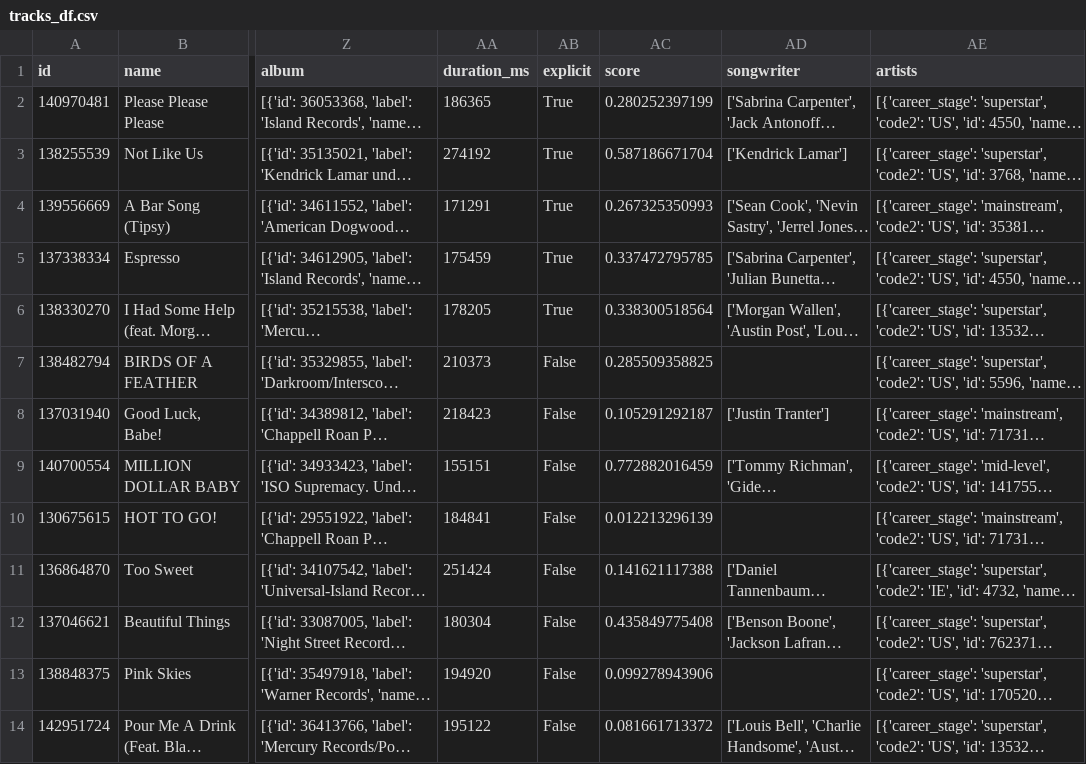
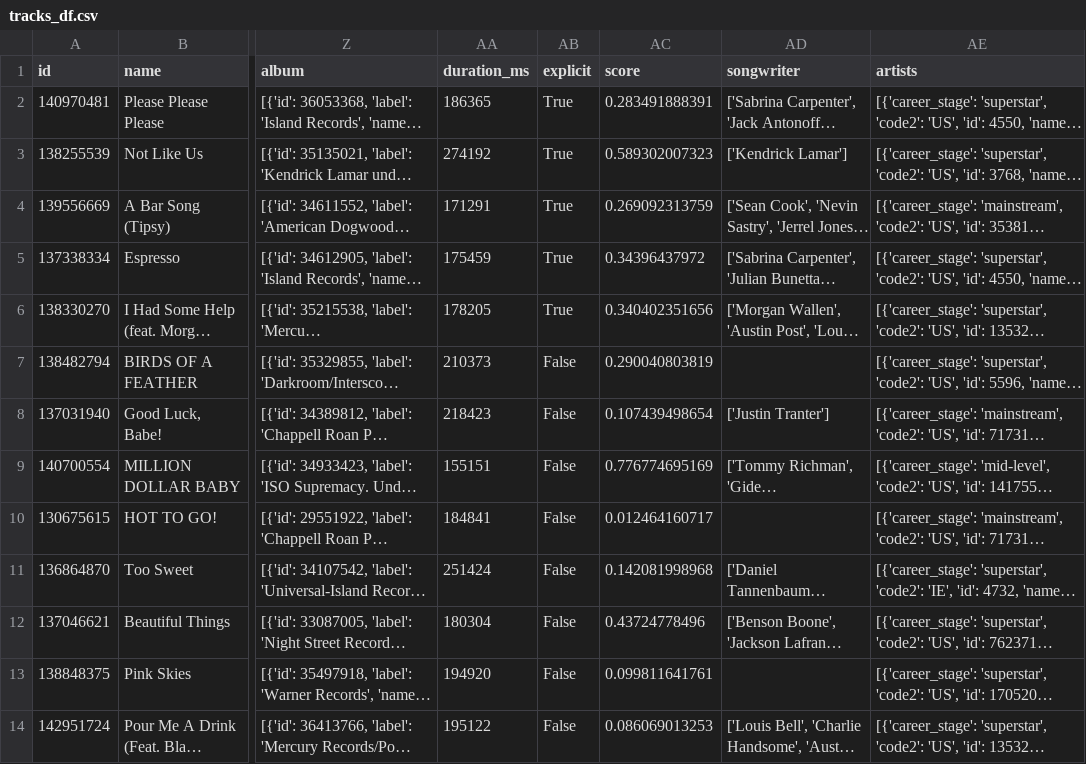
Before and after one commit to dannygallardo/PredictingHitSongsML, a CSV file: tracks_df.csv, drawn as a sheet; only a part is shown, gaps mark what is left out; long unchanged cells end in …; the diff covers the shown part only; the diff names each change by its address in the sheet, - before the commit and + after, or states it on an @@ line.

```diff
--- a/tracks_df.csv
+++ b/tracks_df.csv
-AC2 (score): 0.280252397199
+AC2 (score): 0.283491888391
-AC3 (score): 0.587186671704
+AC3 (score): 0.589302007323
-AC4 (score): 0.267325350993
+AC4 (score): 0.269092313759
-AC5 (score): 0.337472795785
+AC5 (score): 0.34396437972
-AC6 (score): 0.338300518564
+AC6 (score): 0.340402351656
-AC7 (score): 0.285509358825
+AC7 (score): 0.290040803819
-AC8 (score): 0.105291292187
+AC8 (score): 0.107439498654
-AC9 (score): 0.772882016459
+AC9 (score): 0.776774695169
-AC10 (score): 0.012213296139
+AC10 (score): 0.012464160717
-AC11 (score): 0.141621117388
+AC11 (score): 0.142081998968
-AC12 (score): 0.435849775408
+AC12 (score): 0.43724778496
-AC13 (score): 0.099278943906
+AC13 (score): 0.099811641761
-AC14 (score): 0.081661713372
+AC14 (score): 0.086069013253
```
Also changed, not shown: 52 edited cells elsewhere in this file, artist_df.csv, youtube_df.csv, 4 other files.
